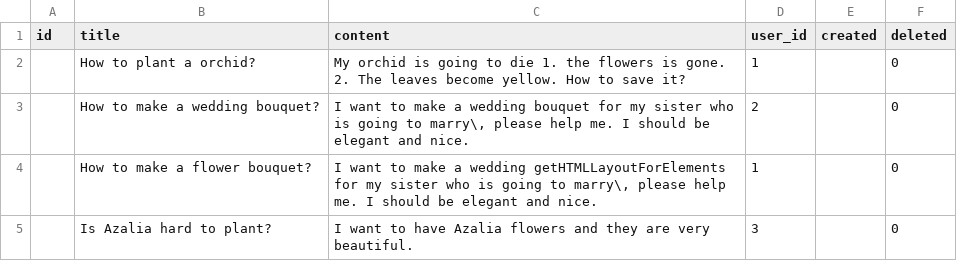
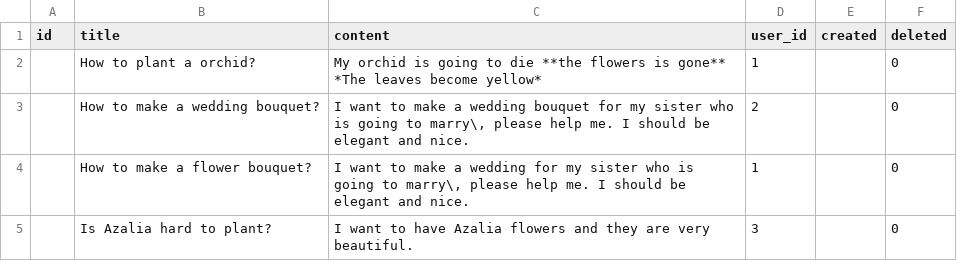
Before and after one commit to ejessyp/flowerflow, a CSV file: sql/ddl/posts.csv, drawn as a sheet.

Commit message:
FlowerFlow finished

```diff
--- a/sql/ddl/posts.csv
+++ b/sql/ddl/posts.csv
@@ -1,5 +1,5 @@
 id,title,content,user_id,created,deleted
-,"How to plant a orchid?", "My orchid is going to die  1. the flowers is gone.  2. The leaves become yellow.  How to save it?",1,,0
+,"How to plant a orchid?", "My orchid is going to die  **the flowers is gone**  *The leaves become yellow*",1,,0
 ,"How to make a wedding bouquet?", "I want to make a wedding bouquet for my sister who is going to marry\, please help me. I should be elegant and nice.",2,,0
-,"How to make a flower bouquet?", "I want to make a wedding getHTMLLayoutForElements for my sister who is going to marry\, please help me. I should be elegant and nice.",1,,0
+,"How to make a flower bouquet?", "I want to make a wedding for my sister who is going to marry\, please help me. I should be elegant and nice.",1,,0
 ,"Is Azalia hard to plant?", "I want to have Azalia flowers and they are very beautiful.",3,,0
```
Also changed, not shown: 10 other files.
